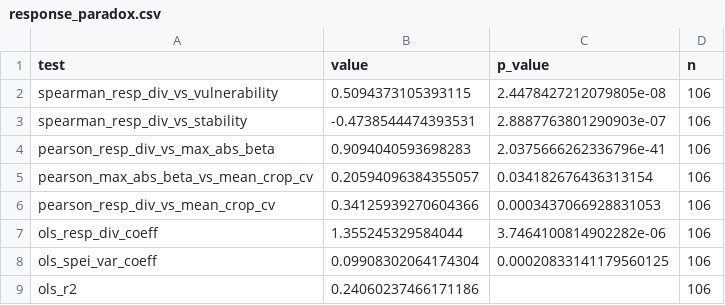
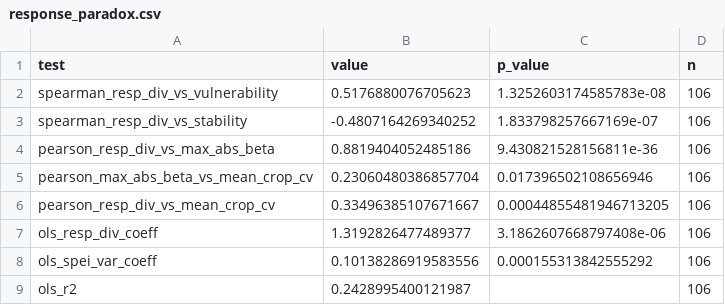
Before and after one commit to Pranav-Swarup/Crop-Diversity-Drought-Resilience-FAOSTAT-MapSpam-Analysis, a CSV file: outputs/stats/response_paradox.csv, drawn as a sheet.

```diff
--- a/outputs/stats/response_paradox.csv
+++ b/outputs/stats/response_paradox.csv
@@ -1,9 +1,9 @@
 test,value,p_value,n
-spearman_resp_div_vs_vulnerability,0.5094373105393115,2.4478427212079805e-08,106
-spearman_resp_div_vs_stability,-0.4738544474393531,2.8887763801290903e-07,106
-pearson_resp_div_vs_max_abs_beta,0.9094040593698283,2.0375666262336796e-41,106
-pearson_max_abs_beta_vs_mean_crop_cv,0.20594096384355057,0.034182676436313154,106
-pearson_resp_div_vs_mean_crop_cv,0.34125939270604366,0.0003437066928831053,106
-ols_resp_div_coeff,1.355245329584044,3.7464100814902282e-06,106
-ols_spei_var_coeff,0.09908302064174304,0.00020833141179560125,106
-ols_r2,0.24060237466171186,,106
+spearman_resp_div_vs_vulnerability,0.5176880076705623,1.3252603174585783e-08,106
+spearman_resp_div_vs_stability,-0.4807164269340252,1.833798257667169e-07,106
+pearson_resp_div_vs_max_abs_beta,0.8819404052485186,9.430821528156811e-36,106
+pearson_max_abs_beta_vs_mean_crop_cv,0.23060480386857704,0.017396502108656946,106
+pearson_resp_div_vs_mean_crop_cv,0.33496385107671667,0.00044855481946713205,106
+ols_resp_div_coeff,1.3192826477489377,3.1862607668797408e-06,106
+ols_spei_var_coeff,0.10138286919583556,0.000155313842555292,106
+ols_r2,0.2428995400121987,,106
```
Also changed, not shown: outputs/dummy/stats/ols.csv, outputs/dummy/stats/r2_comparison.csv, 21 other files.
